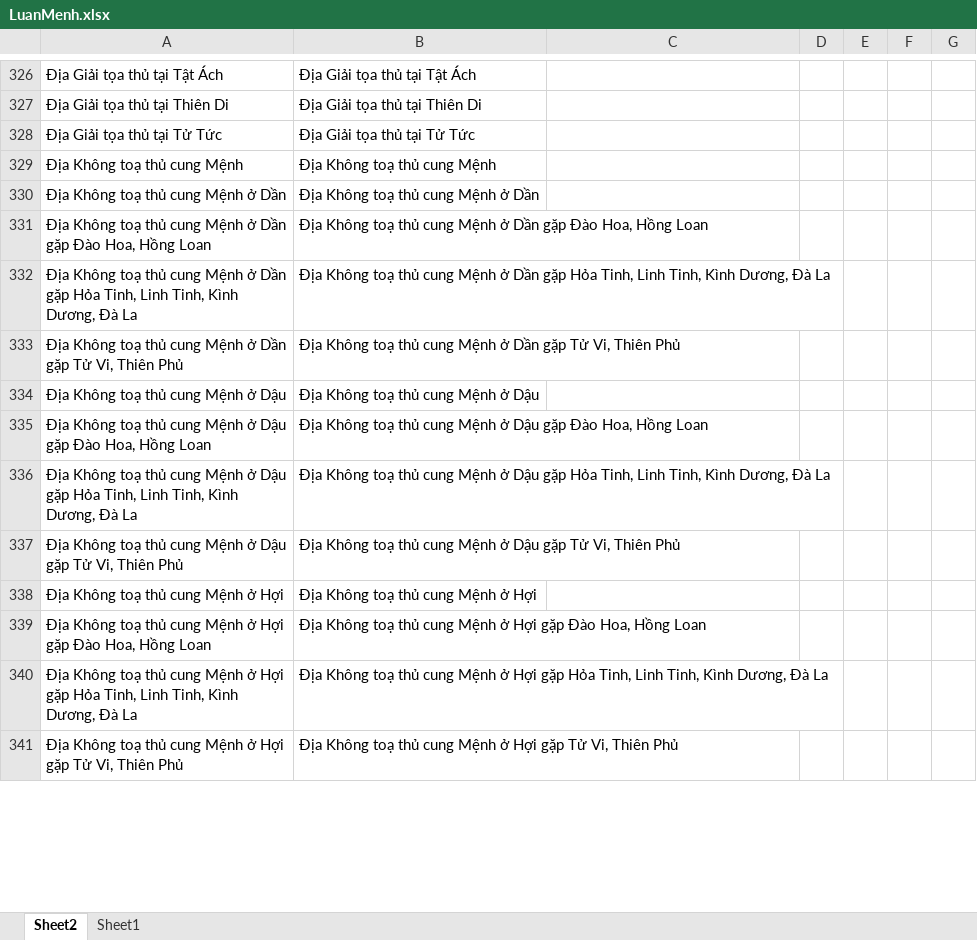
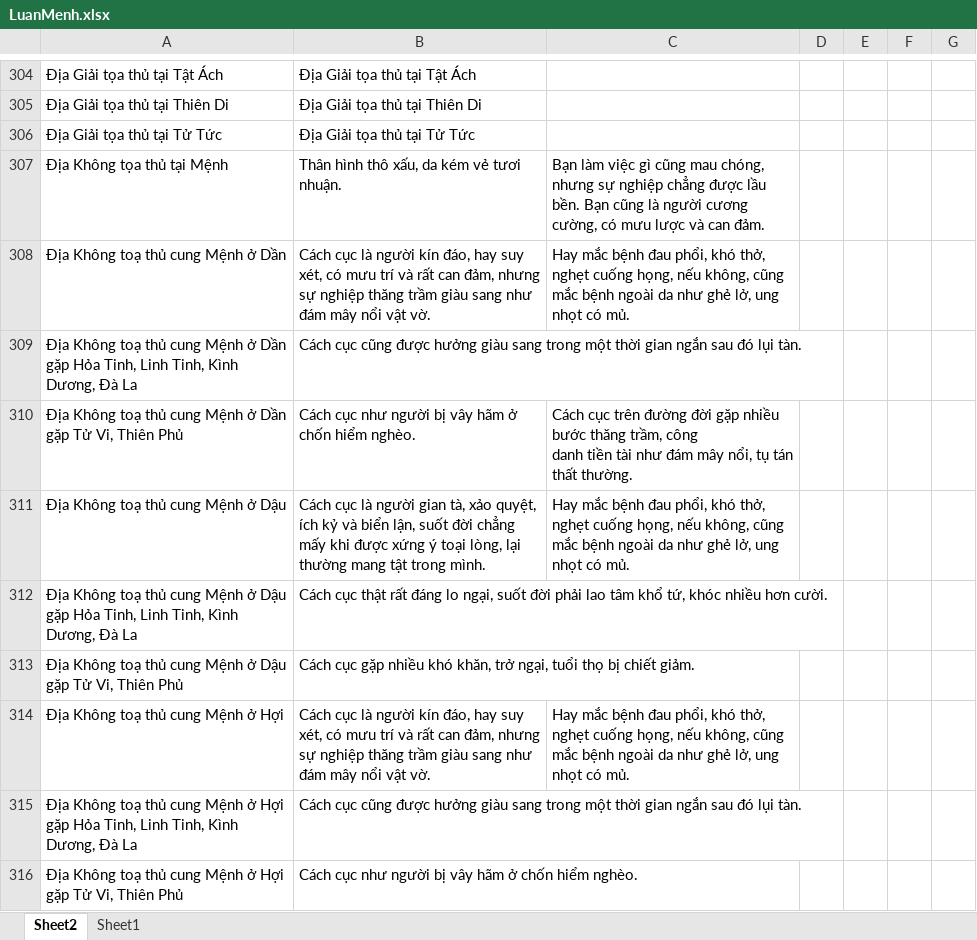
Before and after one commit to Donniehieu/LuanGiaiTuViBacPhai, an Excel workbook: LuanMenh.xlsx, sheet Sheet2, drawn as a sheet; only a part is shown, gaps mark what is left out; values as stored, in another font and other column widths than the file's, no borders; conditional formats not drawn; removed rows and columns are numbered as before the commit, all else as after; ↵ is a line break in a cell; the diff covers the shown part only; the diff names each change by its address in the sheet, - before the commit and + after, or states it on an @@ line.

Commit message:
Giải thích về Không Kiếp

```diff
--- a/LuanMenh.xlsx (sheet Sheet2)
+++ b/LuanMenh.xlsx (sheet Sheet2)
-row 329: Địa Không toạ thủ cung Mệnh | Địa Không toạ thủ cung Mệnh
+row 307: Địa Không tọa thủ tại Mệnh | Thân hình thô xấu, da kém vẻ tươi nhuận. | Bạn làm việc gì cũng mau chóng, nhưng sự nghiệp chẳng được lầu bền. Bạn cũng là người cương cường, có mưu lược và can đảm.
-B308: Địa Không toạ thủ cung Mệnh ở Dần
+B308: Cách cục là người kín đáo, hay suy xét, có mưu trí và rất can đảm, nhưng sự nghiệp thăng trầm giàu sang như đám mây nổi vật vờ.
-C308: (empty)
+C308: Hay mắc bệnh đau phổi, khó thở, nghẹt cuống họng, nếu không, cũng mắc bệnh ngoài da như ghẻ lở, ung nhọt có mủ.
-row 331: Địa Không toạ thủ cung Mệnh ở Dần gặp Đào Hoa, Hồng Loan | Địa Không toạ thủ cung Mệnh ở Dần gặp Đào Hoa, Hồng Loan
-B309: Địa Không toạ thủ cung Mệnh ở Dần gặp Hỏa Tinh, Linh Tinh, Kình Dương, Đà La
+B309: Cách cục cũng được hưởng giàu sang trong một thời gian ngắn sau đó lụi tàn.
-B310: Địa Không toạ thủ cung Mệnh ở Dần gặp Tử Vi, Thiên Phủ
+B310: Cách cục như người bị vây hãm ở chốn hiểm nghèo.
-C310: (empty)
+C310: Cách cục trên đường đời gặp nhiều bước thăng trầm, công ↵ danh tiền tài như đám mây nổi, tụ tán thất thường.
-B311: Địa Không toạ thủ cung Mệnh ở Dậu
+B311: Cách cục là người gian tà, xảo quyệt, ích kỷ và biển lận, suốt đời chẳng mấy khi được xứng ý toại lòng, lại thường mang tật trong mình.
-C311: (empty)
+C311: Hay mắc bệnh đau phổi, khó thở, nghẹt cuống họng, nếu không, cũng mắc bệnh ngoài da như ghẻ lở, ung nhọt có mủ.
-row 335: Địa Không toạ thủ cung Mệnh ở Dậu gặp Đào Hoa, Hồng Loan | Địa Không toạ thủ cung Mệnh ở Dậu gặp Đào Hoa, Hồng Loan
-B312: Địa Không toạ thủ cung Mệnh ở Dậu gặp Hỏa Tinh, Linh Tinh, Kình Dương, Đà La
+B312: Cách cục thật rất đáng lo ngại, suốt đời phải lao tâm khổ tứ, khóc nhiều hơn cười.
-B313: Địa Không toạ thủ cung Mệnh ở Dậu gặp Tử Vi, Thiên Phủ
+B313: Cách cục gặp nhiều khó khăn, trở ngại, tuổi thọ bị chiết giảm.
-B314: Địa Không toạ thủ cung Mệnh ở Hợi
+B314: Cách cục là người kín đáo, hay suy xét, có mưu trí và rất can đảm, nhưng sự nghiệp thăng trầm giàu sang như đám mây nổi vật vờ.
-C314: (empty)
+C314: Hay mắc bệnh đau phổi, khó thở, nghẹt cuống họng, nếu không, cũng mắc bệnh ngoài da như ghẻ lở, ung nhọt có mủ.
-row 339: Địa Không toạ thủ cung Mệnh ở Hợi gặp Đào Hoa, Hồng Loan | Địa Không toạ thủ cung Mệnh ở Hợi gặp Đào Hoa, Hồng Loan
-B315: Địa Không toạ thủ cung Mệnh ở Hợi gặp Hỏa Tinh, Linh Tinh, Kình Dương, Đà La
+B315: Cách cục cũng được hưởng giàu sang trong một thời gian ngắn sau đó lụi tàn.
-B316: Địa Không toạ thủ cung Mệnh ở Hợi gặp Tử Vi, Thiên Phủ
+B316: Cách cục như người bị vây hãm ở chốn hiểm nghèo.
```
Also changed, not shown: 5 added rows, 41 removed rows and 96 edited cells elsewhere in this sheet, 1 other file.
